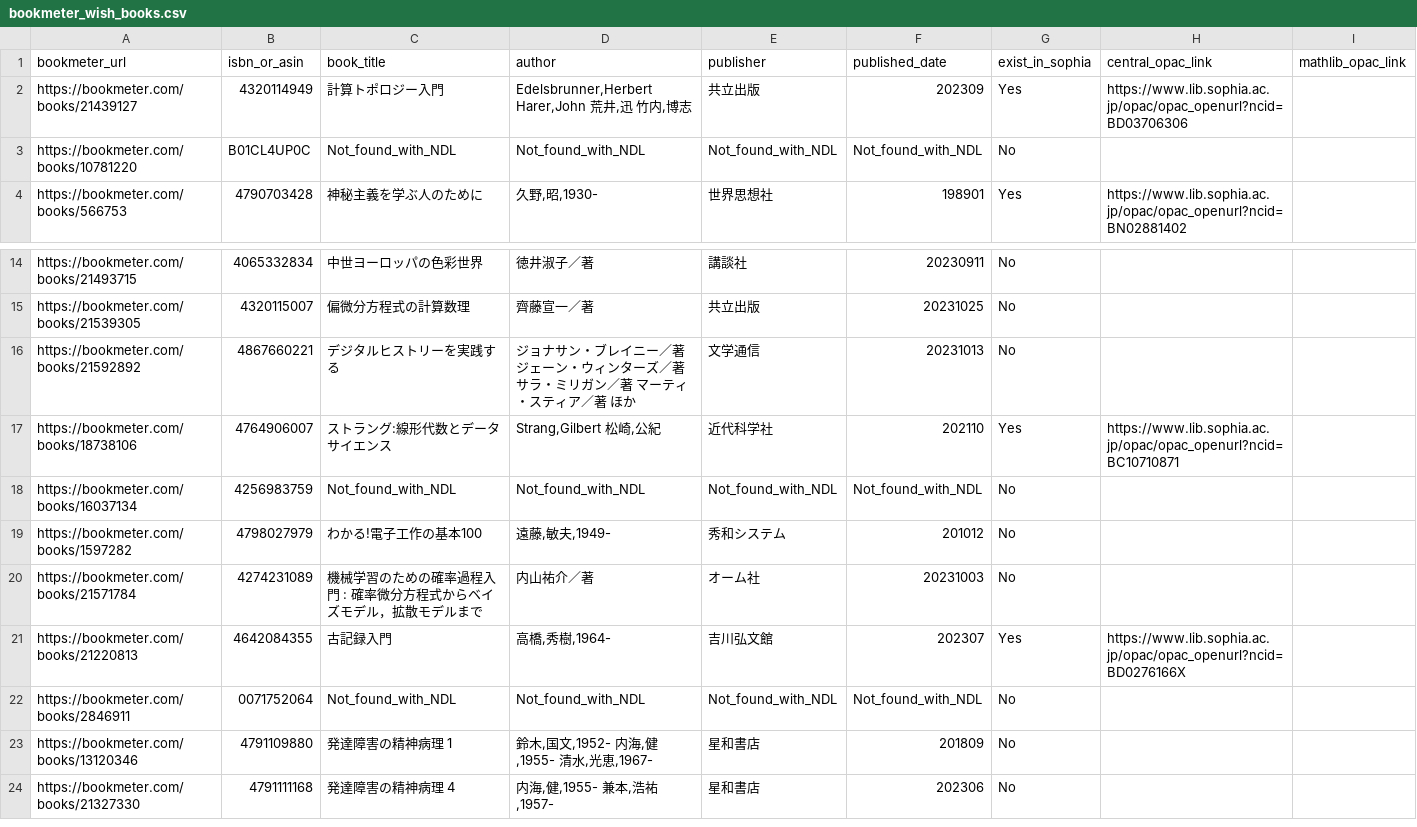
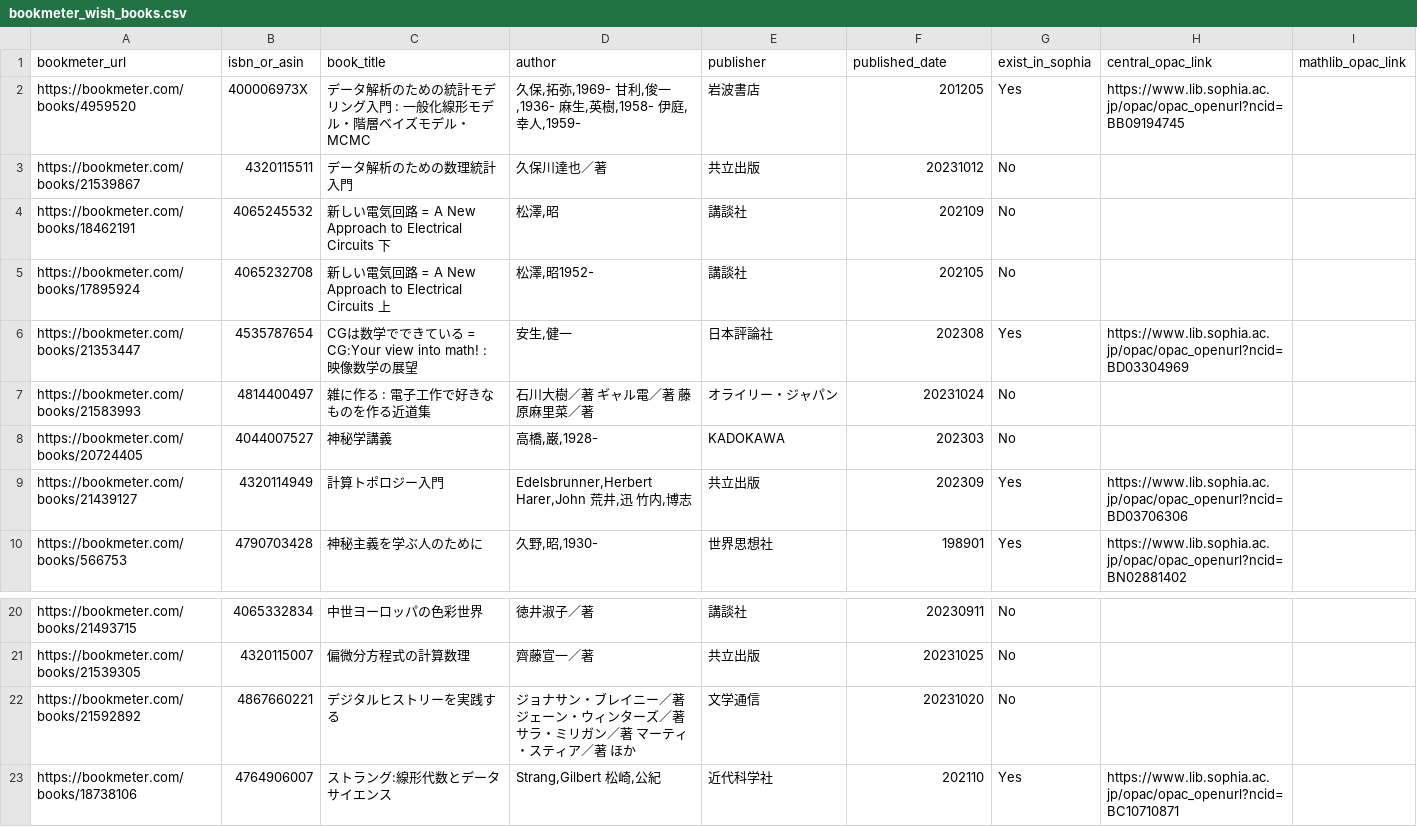
Before and after one commit to stepney141/favs, a CSV file: bookmeter_wish/bookmeter_wish_books.csv, drawn as a sheet; only a part is shown, gaps mark what is left out; the shorter side is filled out with more unchanged rows.

```diff
--- a/bookmeter_wish/bookmeter_wish_books.csv
+++ b/bookmeter_wish/bookmeter_wish_books.csv
@@ -1,4 +1,10 @@
 bookmeter_url,isbn_or_asin,book_title,author,publisher,published_date,exist_in_sophia,central_opac_link,mathlib_opac_link
+https://bookmeter.com/books/4959520,400006973X,データ解析のための統計モデリング入門 : 一般化線形モデル・階層ベイズモデル・MCMC,"久保,拓弥,1969- 甘利,俊一,1936- 麻生,英樹,1958- 伊庭,幸人,1959-",岩波書店,201205,Yes,https://www.lib.sophia.ac.jp/opac/opac_openurl?ncid=BB09194745,
+https://bookmeter.com/books/21539867,4320115511,データ解析のための数理統計入門,久保川達也／著,共立出版,20231012,No,,
+https://bookmeter.com/books/18462191,4065245532,新しい電気回路 = A New Approach to Electrical Circuits 下,"松澤,昭",講談社,202109,No,,
+https://bookmeter.com/books/17895924,4065232708,新しい電気回路 = A New Approach to Electrical Circuits 上,"松澤,昭1952-",講談社,202105,No,,
+https://bookmeter.com/books/21353447,4535787654,CGは数学でできている = CG:Your view into math! : 映像数学の展望,"安生,健一",日本評論社,202308,Yes,https://www.lib.sophia.ac.jp/opac/opac_openurl?ncid=BD03304969,
+https://bookmeter.com/books/21583993,4814400497,雑に作る : 電子工作で好きなものを作る近道集,石川大樹／著 ギャル電／著 藤原麻里菜／著,オライリー・ジャパン,20231024,No,,
+https://bookmeter.com/books/20724405,4044007527,神秘学講義,"高橋,巌,1928-",KADOKAWA,202303,No,,
 https://bookmeter.com/books/21439127,4320114949,計算トポロジー入門,"Edelsbrunner,Herbert Harer,John 荒井,迅 竹内,博志",共立出版,202309,Yes,https://www.lib.sophia.ac.jp/opac/opac_openurl?ncid=BD03706306,
-https://bookmeter.com/books/10781220,B01CL4UP0C,Not_found_with_NDL,Not_found_with_NDL,Not_found_with_NDL,Not_found_with_NDL,No,,
 https://bookmeter.com/books/566753,4790703428,神秘主義を学ぶ人のために,"久野,昭,1930-",世界思想社,198901,Yes,https://www.lib.sophia.ac.jp/opac/opac_openurl?ncid=BN02881402,
@@ -15,3 +21,3 @@ https://bookmeter.com/books/21493715,4065332834,中世ヨーロッパの色彩
 https://bookmeter.com/books/21539305,4320115007,偏微分方程式の計算数理,齊藤宣一／著,共立出版,20231025,No,,
-https://bookmeter.com/books/21592892,4867660221,デジタルヒストリーを実践する,ジョナサン・ブレイニー／著 ジェーン・ウィンターズ／著 サラ・ミリガン／著 マーティ・スティア／著 ほか,文学通信,20231013,No,,
+https://bookmeter.com/books/21592892,4867660221,デジタルヒストリーを実践する,ジョナサン・ブレイニー／著 ジェーン・ウィンターズ／著 サラ・ミリガン／著 マーティ・スティア／著 ほか,文学通信,20231020,No,,
 https://bookmeter.com/books/18738106,4764906007,ストラング:線形代数とデータサイエンス,"Strang,Gilbert 松崎,公紀",近代科学社,202110,Yes,https://www.lib.sophia.ac.jp/opac/opac_openurl?ncid=BC10710871,
```
Also changed, not shown: bookmeter_wish/in_sophia.csv, bookmeter_wish/not_in_sophia.csv, 6 other files.
